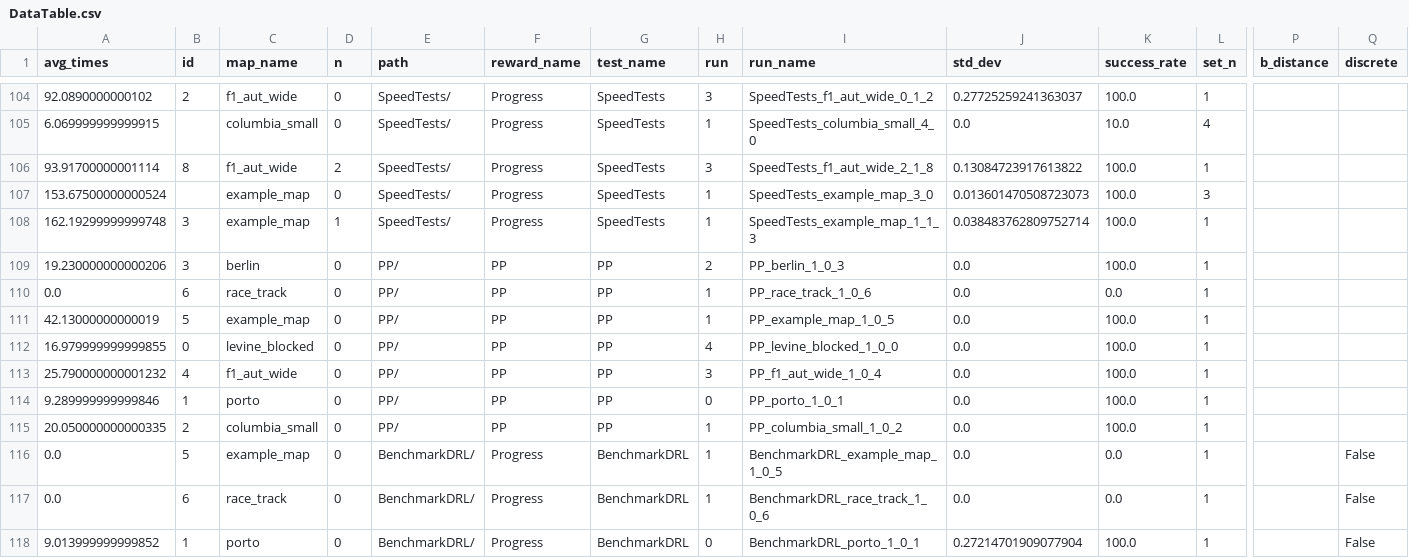
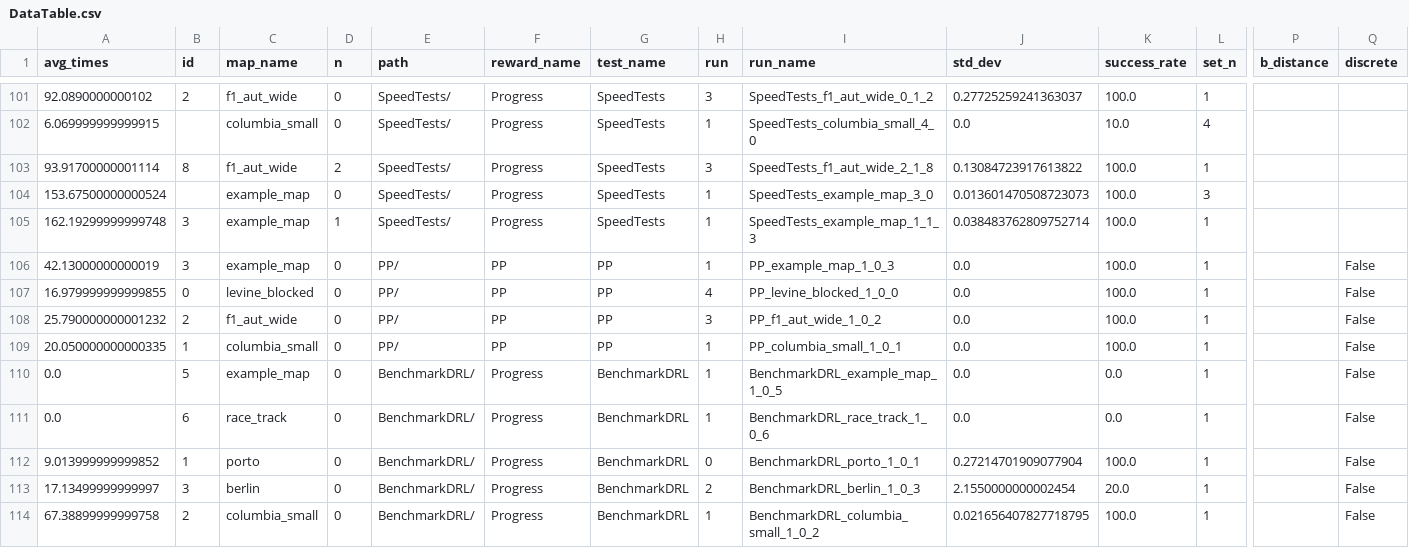
Before and after one commit to BDEvan5/RacingRewards, a CSV file: DataAnalysis/DataTable.csv, drawn as a sheet; only a part is shown, gaps mark what is left out; the shorter side is filled out with more unchanged rows; removed rows and columns are numbered as before the commit, all else as after; rows hold the shown columns only; the diff covers the shown part only; the diff names each change by its address in the sheet, - before the commit and + after, or states it on an @@ line.

Commit message:
fast F1_aut track with PP

```diff
--- a/DataAnalysis/DataTable.csv
+++ b/DataAnalysis/DataTable.csv
-row 109: 19.230000000000206 | 3 | berlin | 0 | PP/ | PP | PP | 2 | PP_berlin_1_0_3 | 0.0 | 100.0 | 1
-row 110: 0.0 | 6 | race_track | 0 | PP/ | PP | PP | 1 | PP_race_track_1_0_6 | 0.0 | 0.0 | 1
-B106 (id): 5
+B106 (id): 3
-I106 (run_name): PP_example_map_1_0_5
+I106 (run_name): PP_example_map_1_0_3
-Q106:Q108 (discrete): (empty)
+Q106:Q108 (discrete): False
-B108 (id): 4
+B108 (id): 2
-I108 (run_name): PP_f1_aut_wide_1_0_4
+I108 (run_name): PP_f1_aut_wide_1_0_2
-row 114: 9.289999999999846 | 1 | porto | 0 | PP/ | PP | PP | 0 | PP_porto_1_0_1 | 0.0 | 100.0 | 1
-B109 (id): 2
+B109 (id): 1
-I109 (run_name): PP_columbia_small_1_0_2
+I109 (run_name): PP_columbia_small_1_0_1
-Q109 (discrete): (empty)
+Q109 (discrete): False
```
Also changed, not shown: 4 added rows, 3 removed rows and 19 edited cells elsewhere in this file, 7 other files.
